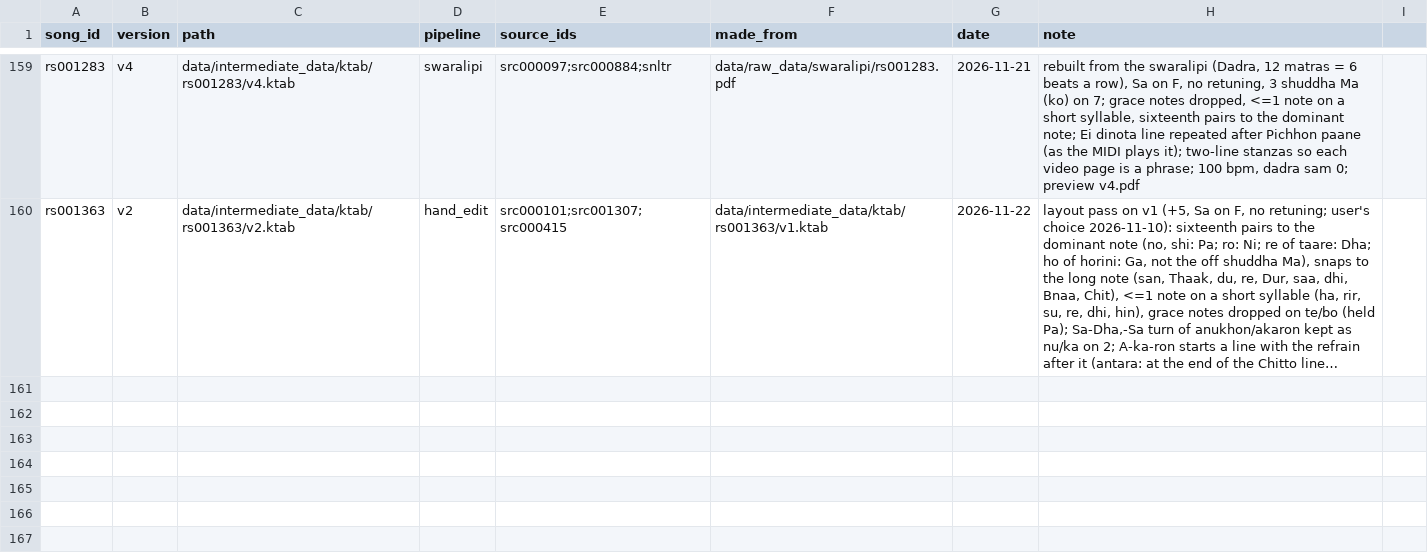
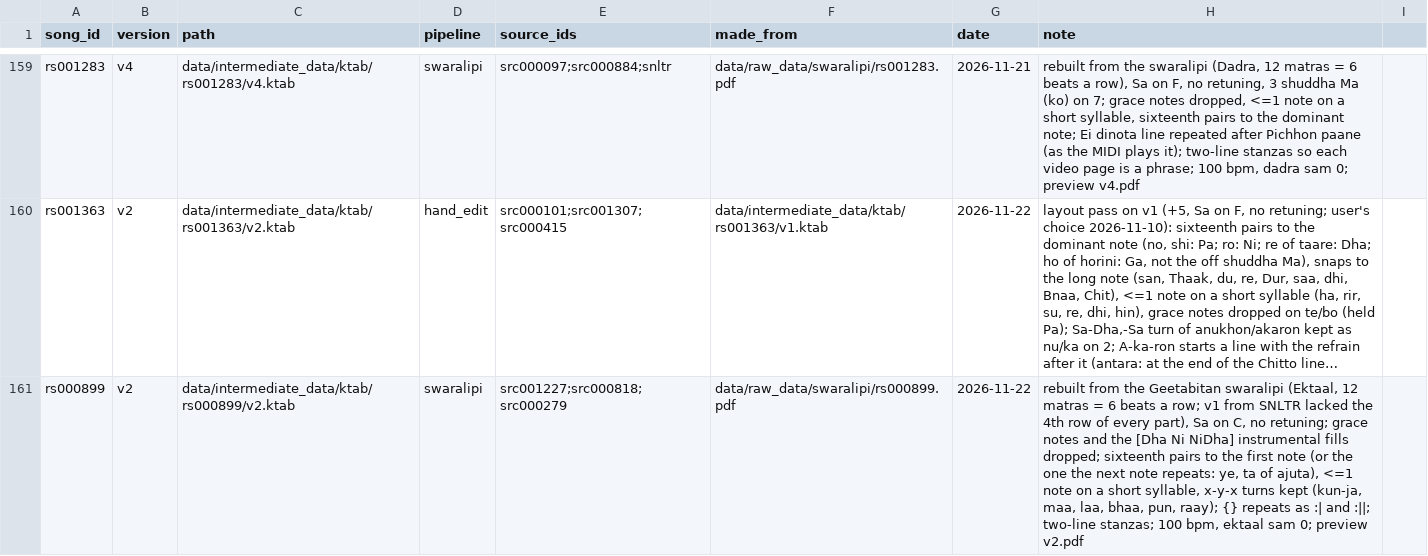
Before and after one commit to jagadish88/kalimba-kitab, a CSV file: data/intermediate_data/ktab/ktab_catalog.csv, drawn as a sheet; only a part is shown, gaps mark what is left out; long unchanged cells end in …; the diff names each change by its address in the sheet, - before the commit and + after, or states it on an @@ line.

```diff
--- a/data/intermediate_data/ktab/ktab_catalog.csv
+++ b/data/intermediate_data/ktab/ktab_catalog.csv
+row 161: rs000899 | v2 | data/intermediate_data/ktab/rs000899/v2.ktab | swaralipi | src001227;src000818;src000279 | data/raw_data/swaralipi/rs000899.pdf | 2026-11-22 | rebuilt from the Geetabitan swaralipi (Ektaal, 12 matras = 6 beats a row; v1 from SNLTR lacked the 4th row of every part), Sa on C, no retuning; grace notes and the [Dha Ni NiDha] instrumental fills dropped; sixteenth pairs to the first note (or the one the next note repeats: ye, ta of ajuta), <=1 note on a short syllable, x-y-x turns kept (kun-ja, maa, laa, bhaa, pun, raay); {} repeats as :| and :||; two-line stanzas; 100 bpm, ektaal sam 0; preview v2.pdf
```
Also changed, not shown: 5 other files.
